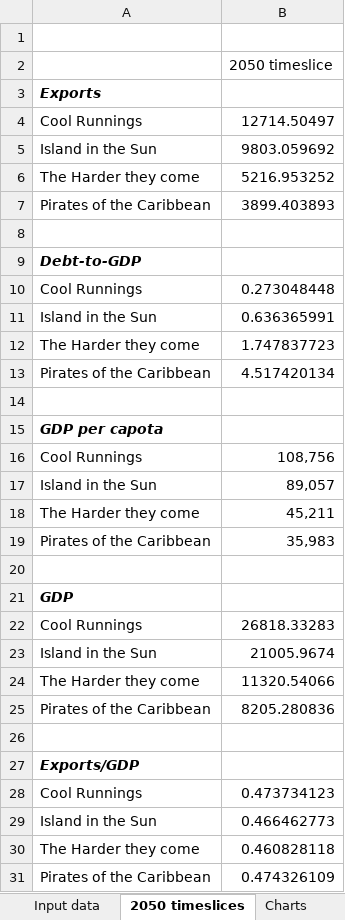
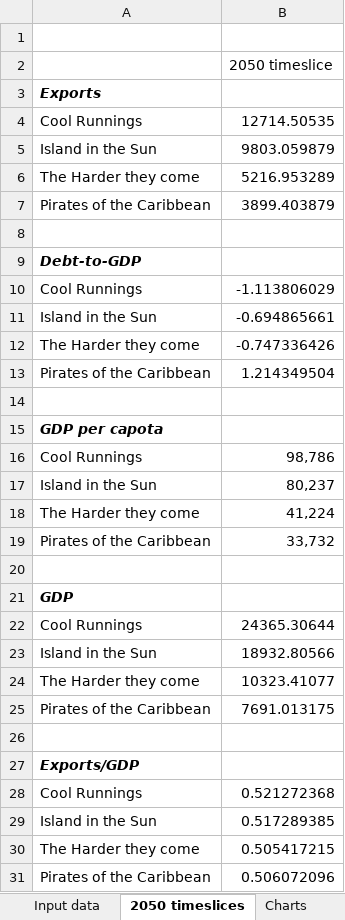
Before and after one commit to erickb/SIDS_climate_economy_model_BB, an Excel workbook: Data analysis master - barbados.xlsx, sheet 2050 timeslices, drawn as a sheet; values as stored, in another font and other column widths than the file's, no borders; the diff names each change by its address in the sheet, - before the commit and + after, or states it on an @@ line.

```diff
--- a/Data analysis master - barbados.xlsx (sheet 2050 timeslices)
+++ b/Data analysis master - barbados.xlsx (sheet 2050 timeslices)
-B4: 12714.50497
+B4: 12714.50535
-B5: 9803.059692
+B5: 9803.059879
-B6: 5216.953252
+B6: 5216.953289
-B7: 3899.403893
+B7: 3899.403879
-B10: 0.273048448
+B10: -1.113806029
-B11: 0.636365991
+B11: -0.694865661
-B12: 1.747837723
+B12: -0.747336426
-B13: 4.517420134
+B13: 1.214349504
-B16: 108,756
+B16: 98,786
-B17: 89,057
+B17: 80,237
-B18: 45,211
+B18: 41,224
-B19: 35,983
+B19: 33,732
-B22: 26818.33283
+B22: 24365.30644
-B23: 21005.9674
+B23: 18932.80566
-B24: 11320.54066
+B24: 10323.41077
-B25: 8205.280836
+B25: 7691.013175
-B28: 0.473734123
+B28: 0.521272368
-B29: 0.466462773
+B29: 0.517289385
-B30: 0.460828118
+B30: 0.505417215
-B31: 0.474326109
+B31: 0.506072096
```
Also changed, not shown: sheet Input data, charts or pictures, 2 other files.
